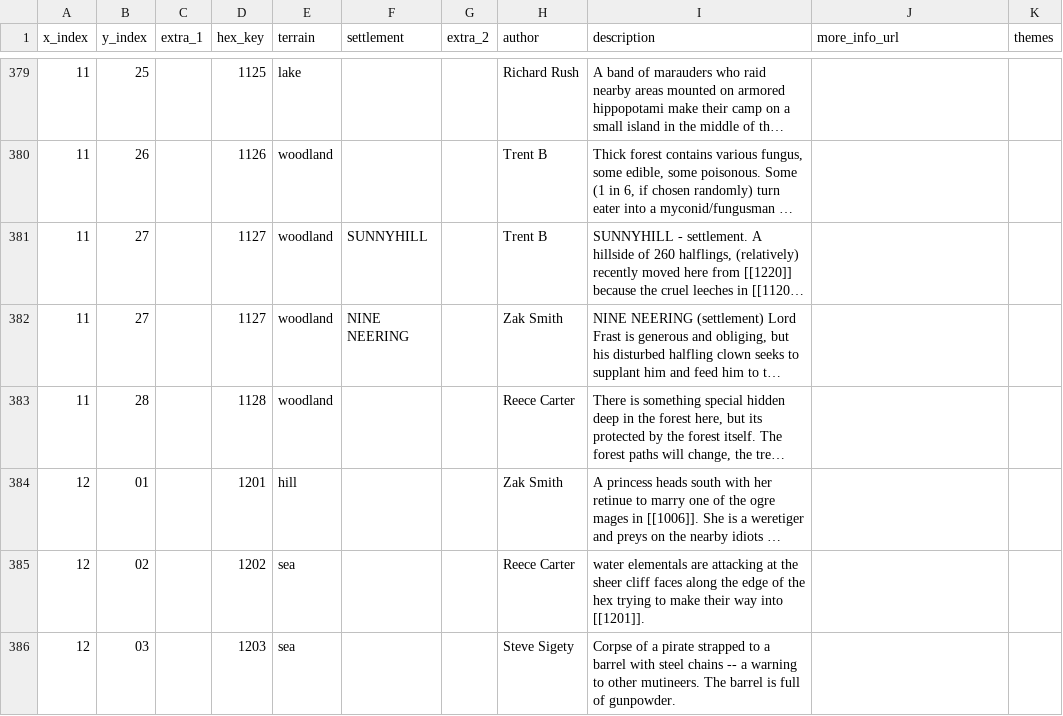
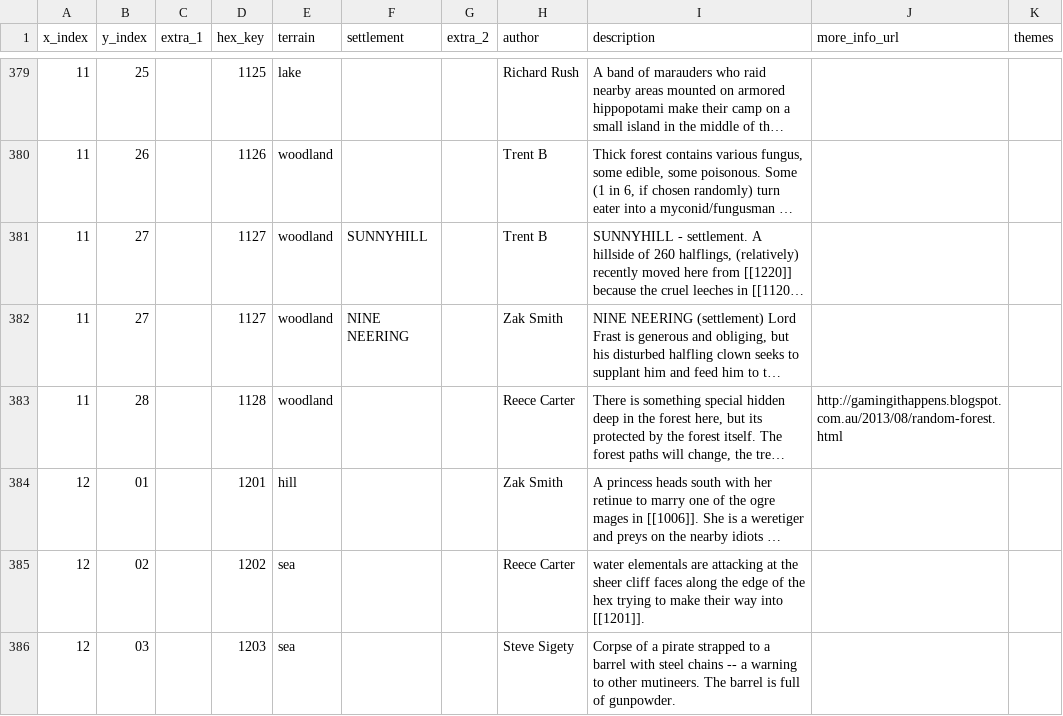
Before and after one commit to funkaoshi/hexenbracken, a CSV file: hexenbracken.csv, drawn as a sheet; only a part is shown, gaps mark what is left out; long unchanged cells end in …; the diff names each change by its address in the sheet, - before the commit and + after, or states it on an @@ line.

```diff
--- a/hexenbracken.csv
+++ b/hexenbracken.csv
-J383 (more_info_url): (empty)
+J383 (more_info_url): http://gamingithappens.blogspot.com.au/2013/08/random-forest.html
```
Also changed, not shown: 4 other files.
